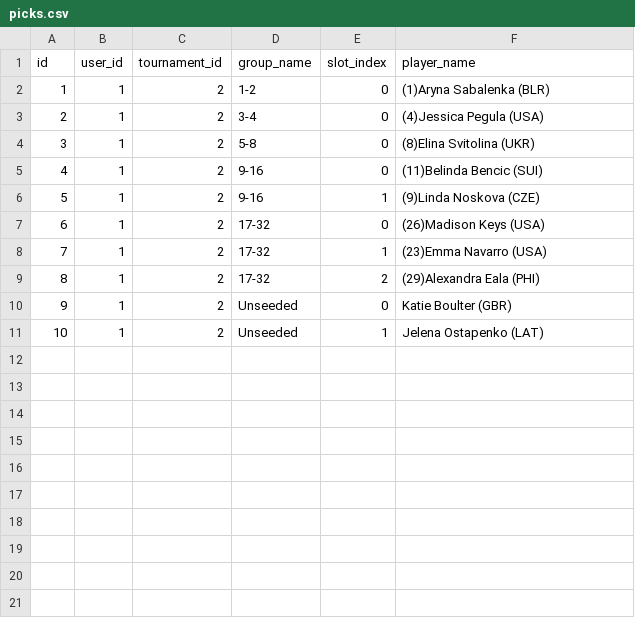
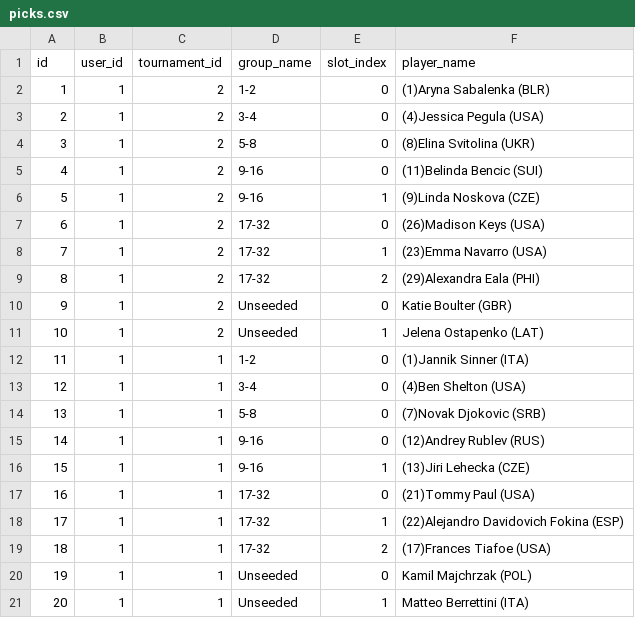
Before and after one commit to angionir/trivote_tennis_game, a CSV file: data/picks.csv, drawn as a sheet; the diff names each change by its address in the sheet, - before the commit and + after, or states it on an @@ line.

Commit message:
Save picks for user 1, tournament 1

```diff
--- a/data/picks.csv
+++ b/data/picks.csv
+row 12: 11 | 1 | 1 | 1-2 | 0 | (1)Jannik Sinner (ITA)
+row 13: 12 | 1 | 1 | 3-4 | 0 | (4)Ben Shelton (USA)
+row 14: 13 | 1 | 1 | 5-8 | 0 | (7)Novak Djokovic (SRB)
+row 15: 14 | 1 | 1 | 9-16 | 0 | (12)Andrey Rublev (RUS)
+row 16: 15 | 1 | 1 | 9-16 | 1 | (13)Jiri Lehecka (CZE)
+row 17: 16 | 1 | 1 | 17-32 | 0 | (21)Tommy Paul (USA)
+row 18: 17 | 1 | 1 | 17-32 | 1 | (22)Alejandro Davidovich Fokina (ESP)
+row 19: 18 | 1 | 1 | 17-32 | 2 | (17)Frances Tiafoe (USA)
+row 20: 19 | 1 | 1 | Unseeded | 0 | Kamil Majchrzak (POL)
+row 21: 20 | 1 | 1 | Unseeded | 1 | Matteo Berrettini (ITA)
```
